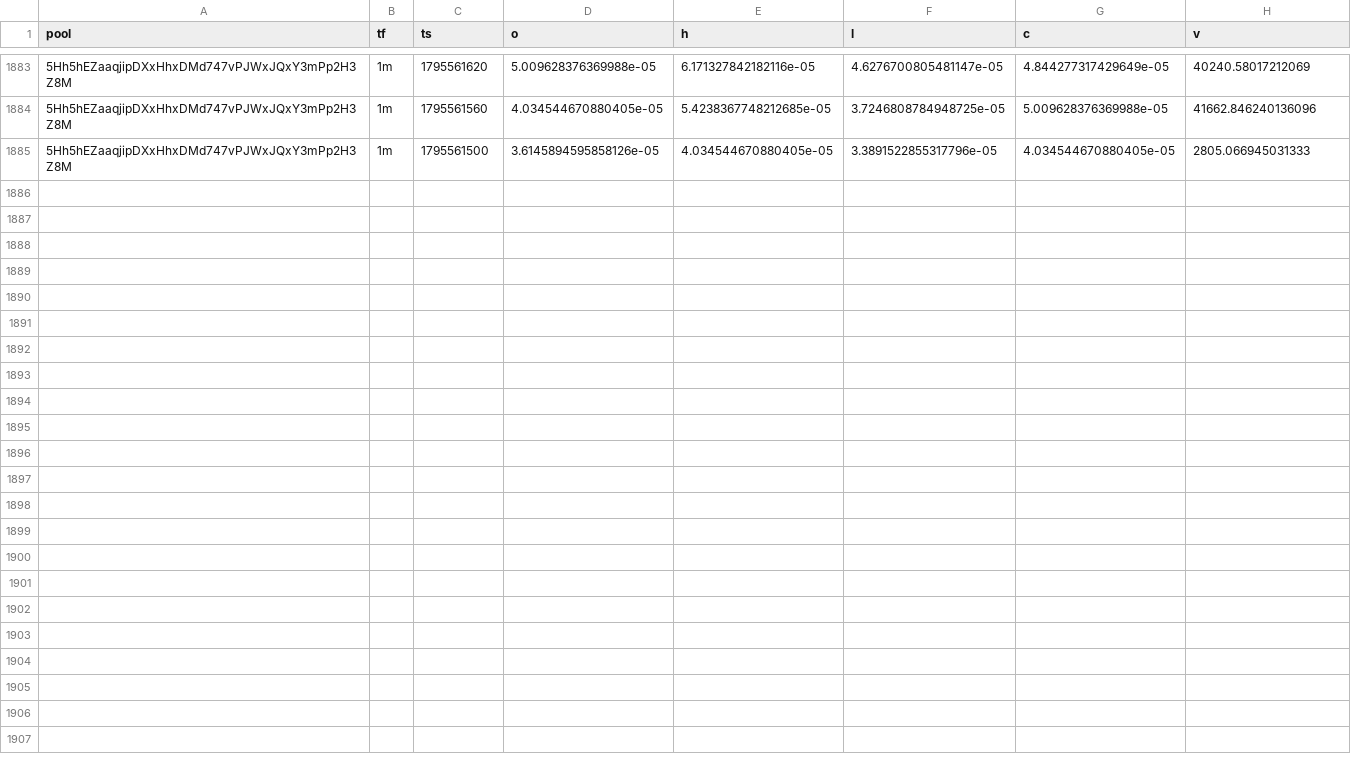
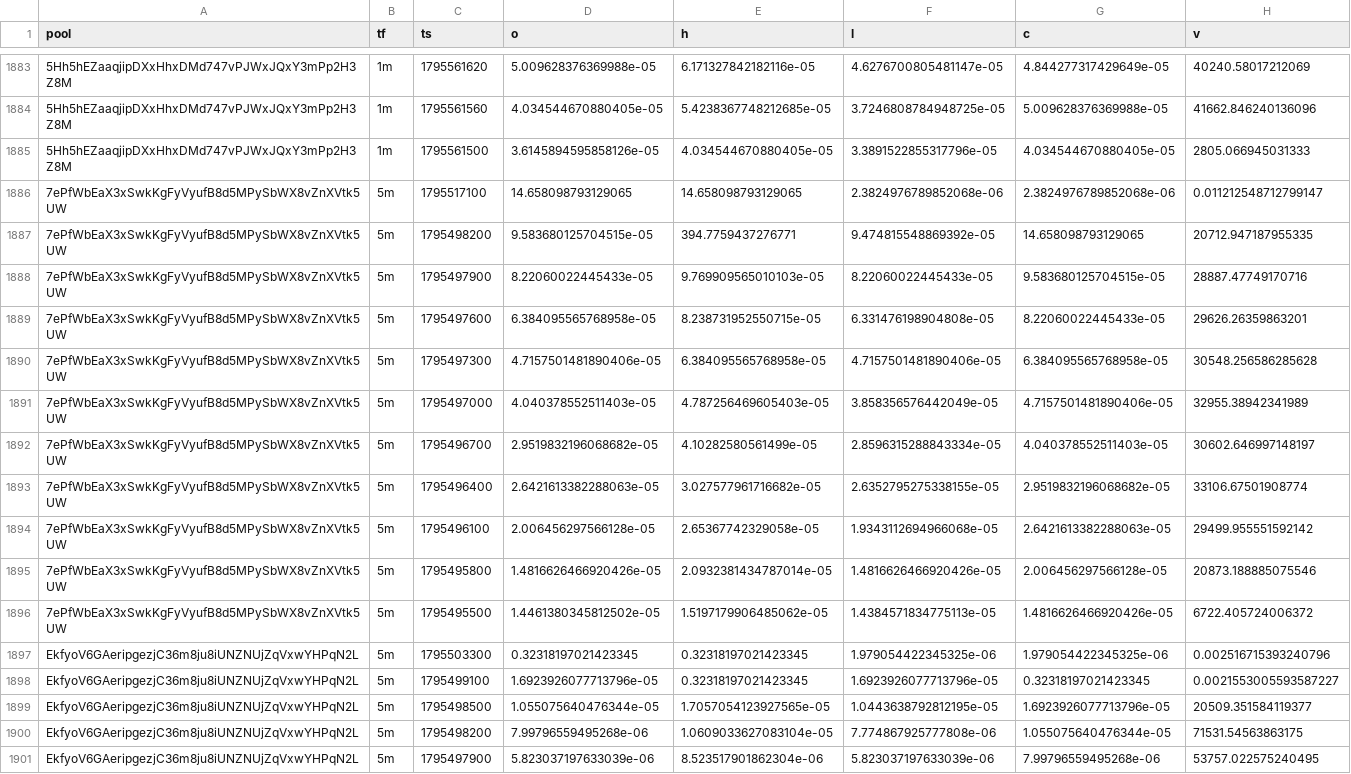
Before and after one commit to davidbobholz-stack/young-coin-collector., a CSV file: shards/2026-11-24/ohlcv-2.csv, drawn as a sheet; only a part is shown, gaps mark what is left out; the diff names each change by its address in the sheet, - before the commit and + after, or states it on an @@ line.

```diff
--- a/shards/2026-11-24/ohlcv-2.csv
+++ b/shards/2026-11-24/ohlcv-2.csv
+row 1886: 7ePfWbEaX3xSwkKgFyVyufB8d5MPySbWX8vZnXVtk5UW | 5m | 1795517100 | 14.658098793129065 | 14.658098793129065 | 2.3824976789852068e-06 | 2.3824976789852068e-06 | 0.011212548712799147
+row 1887: 7ePfWbEaX3xSwkKgFyVyufB8d5MPySbWX8vZnXVtk5UW | 5m | 1795498200 | 9.583680125704515e-05 | 394.7759437276771 | 9.474815548869392e-05 | 14.658098793129065 | 20712.947187955335
+row 1888: 7ePfWbEaX3xSwkKgFyVyufB8d5MPySbWX8vZnXVtk5UW | 5m | 1795497900 | 8.22060022445433e-05 | 9.769909565010103e-05 | 8.22060022445433e-05 | 9.583680125704515e-05 | 28887.47749170716
+row 1889: 7ePfWbEaX3xSwkKgFyVyufB8d5MPySbWX8vZnXVtk5UW | 5m | 1795497600 | 6.384095565768958e-05 | 8.238731952550715e-05 | 6.331476198904808e-05 | 8.22060022445433e-05 | 29626.26359863201
+row 1890: 7ePfWbEaX3xSwkKgFyVyufB8d5MPySbWX8vZnXVtk5UW | 5m | 1795497300 | 4.7157501481890406e-05 | 6.384095565768958e-05 | 4.7157501481890406e-05 | 6.384095565768958e-05 | 30548.256586285628
+row 1891: 7ePfWbEaX3xSwkKgFyVyufB8d5MPySbWX8vZnXVtk5UW | 5m | 1795497000 | 4.040378552511403e-05 | 4.787256469605403e-05 | 3.858356576442049e-05 | 4.7157501481890406e-05 | 32955.38942341989
+row 1892: 7ePfWbEaX3xSwkKgFyVyufB8d5MPySbWX8vZnXVtk5UW | 5m | 1795496700 | 2.9519832196068682e-05 | 4.10282580561499e-05 | 2.8596315288843334e-05 | 4.040378552511403e-05 | 30602.646997148197
+row 1893: 7ePfWbEaX3xSwkKgFyVyufB8d5MPySbWX8vZnXVtk5UW | 5m | 1795496400 | 2.6421613382288063e-05 | 3.027577961716682e-05 | 2.6352795275338155e-05 | 2.9519832196068682e-05 | 33106.67501908774
+row 1894: 7ePfWbEaX3xSwkKgFyVyufB8d5MPySbWX8vZnXVtk5UW | 5m | 1795496100 | 2.006456297566128e-05 | 2.65367742329058e-05 | 1.9343112694966068e-05 | 2.6421613382288063e-05 | 29499.955551592142
+row 1895: 7ePfWbEaX3xSwkKgFyVyufB8d5MPySbWX8vZnXVtk5UW | 5m | 1795495800 | 1.4816626466920426e-05 | 2.0932381434787014e-05 | 1.4816626466920426e-05 | 2.006456297566128e-05 | 20873.188885075546
+row 1896: 7ePfWbEaX3xSwkKgFyVyufB8d5MPySbWX8vZnXVtk5UW | 5m | 1795495500 | 1.4461380345812502e-05 | 1.5197179906485062e-05 | 1.4384571834775113e-05 | 1.4816626466920426e-05 | 6722.405724006372
+row 1897: EkfyoV6GAeripgezjC36m8ju8iUNZNUjZqVxwYHPqN2L | 5m | 1795503300 | 0.32318197021423345 | 0.32318197021423345 | 1.979054422345325e-06 | 1.979054422345325e-06 | 0.002516715393240796
+row 1898: EkfyoV6GAeripgezjC36m8ju8iUNZNUjZqVxwYHPqN2L | 5m | 1795499100 | 1.6923926077713796e-05 | 0.32318197021423345 | 1.6923926077713796e-05 | 0.32318197021423345 | 0.0021553005593587227
+row 1899: EkfyoV6GAeripgezjC36m8ju8iUNZNUjZqVxwYHPqN2L | 5m | 1795498500 | 1.055075640476344e-05 | 1.7057054123927565e-05 | 1.0443638792812195e-05 | 1.6923926077713796e-05 | 20509.351584119377
+row 1900: EkfyoV6GAeripgezjC36m8ju8iUNZNUjZqVxwYHPqN2L | 5m | 1795498200 | 7.99796559495268e-06 | 1.0609033627083104e-05 | 7.774867925777808e-06 | 1.055075640476344e-05 | 71531.54563863175
+row 1901: EkfyoV6GAeripgezjC36m8ju8iUNZNUjZqVxwYHPqN2L | 5m | 1795497900 | 5.823037197633039e-06 | 8.523517901862304e-06 | 5.823037197633039e-06 | 7.99796559495268e-06 | 53757.022575240495
```
Also changed, not shown: 15 other files.
